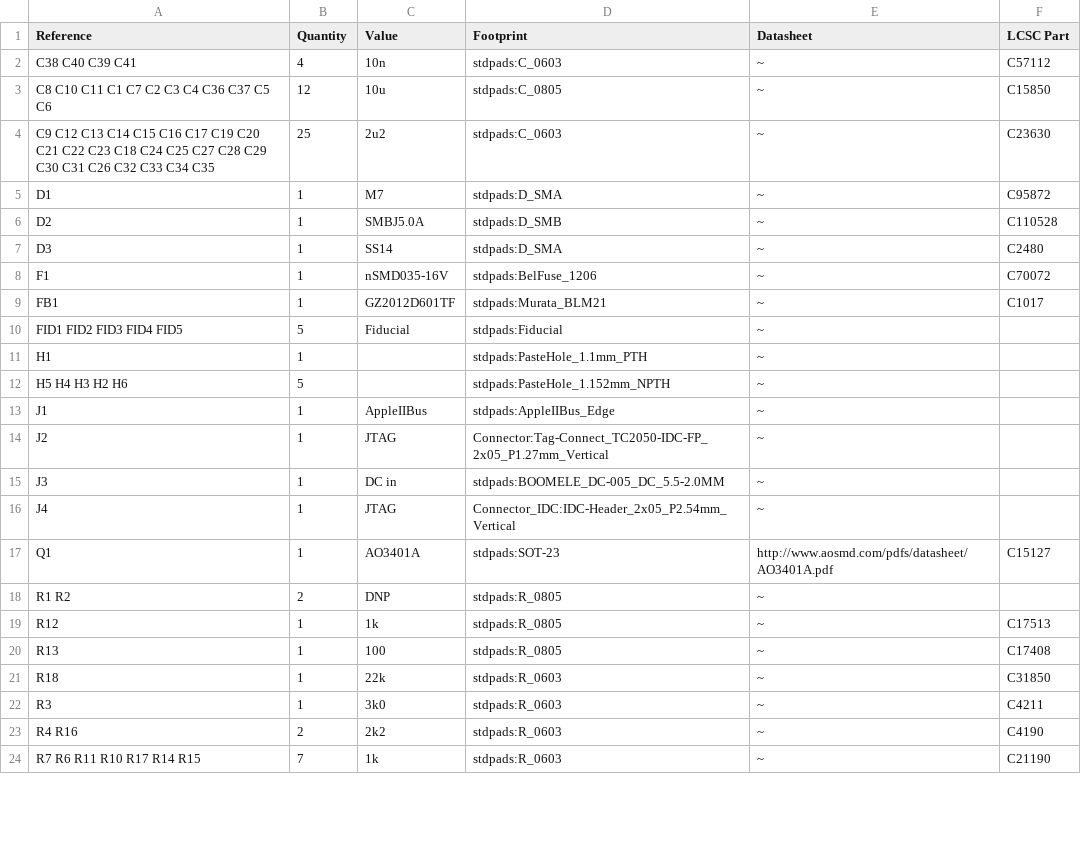
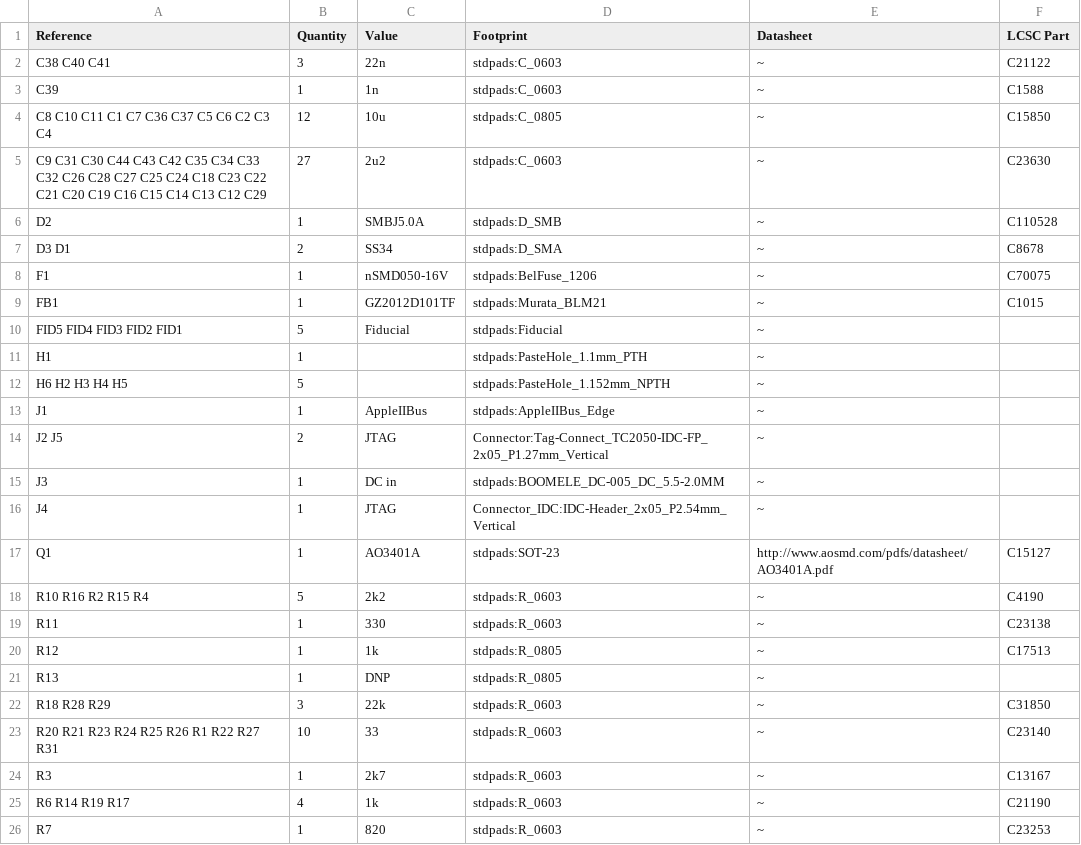
Before and after one commit to ggr8/GR8RAM, a CSV file: gerber/GR8RAM-BOM.csv, drawn as a sheet; only a part is shown; the diff covers the shown part only.

```diff
--- a/gerber/GR8RAM-BOM.csv
+++ b/gerber/GR8RAM-BOM.csv
@@ -1,15 +1,15 @@
 Reference, Quantity, Value, Footprint, Datasheet, LCSC Part
-C38 C40 C39 C41 ,4,"10n","stdpads:C_0603","~","C57112"
-C8 C10 C11 C1 C7 C2 C3 C4 C36 C37 C5 C6 ,12,"10u","stdpads:C_0805","~","C15850"
-C9 C12 C13 C14 C15 C16 C17 C19 C20 C21 C22 C23 C18 C24 C25 C27 C28 C29 C30 C31 C26 C32 C33 C34 C35 ,25,"2u2","stdpads:C_0603","~","C23630"
-D1 ,1,"M7","stdpads:D_SMA","~","C95872"
+C38 C40 C41 ,3,"22n","stdpads:C_0603","~","C21122"
+C39 ,1,"1n","stdpads:C_0603","~","C1588"
+C8 C10 C11 C1 C7 C36 C37 C5 C6 C2 C3 C4 ,12,"10u","stdpads:C_0805","~","C15850"
+C9 C31 C30 C44 C43 C42 C35 C34 C33 C32 C26 C28 C27 C25 C24 C18 C23 C22 C21 C20 C19 C16 C15 C14 C13 C12 C29 ,27,"2u2","stdpads:C_0603","~","C23630"
 D2 ,1,"SMBJ5.0A","stdpads:D_SMB","~","C110528"
-D3 ,1,"SS14","stdpads:D_SMA","~","C2480"
-F1 ,1,"nSMD035-16V","stdpads:BelFuse_1206","~","C70072"
-FB1 ,1,"GZ2012D601TF","stdpads:Murata_BLM21","~","C1017"
-FID1 FID2 FID3 FID4 FID5 ,5,"Fiducial","stdpads:Fiducial","~"
+D3 D1 ,2,"SS34","stdpads:D_SMA","~","C8678"
+F1 ,1,"nSMD050-16V","stdpads:BelFuse_1206","~","C70075"
+FB1 ,1,"GZ2012D101TF","stdpads:Murata_BLM21","~","C1015"
+FID5 FID4 FID3 FID2 FID1 ,5,"Fiducial","stdpads:Fiducial","~"
 H1 ,1," ","stdpads:PasteHole_1.1mm_PTH","~"
-H5 H4 H3 H2 H6 ,5," ","stdpads:PasteHole_1.152mm_NPTH","~"
+H6 H2 H3 H4 H5 ,5," ","stdpads:PasteHole_1.152mm_NPTH","~"
 J1 ,1,"AppleIIBus","stdpads:AppleIIBus_Edge","~"
-J2 ,1,"JTAG","Connector:Tag-Connect_TC2050-IDC-FP_2x05_P1.27mm_Vertical","~"
+J2 J5 ,2,"JTAG","Connector:Tag-Connect_TC2050-IDC-FP_2x05_P1.27mm_Vertical","~"
 J3 ,1,"DC in","stdpads:BOOMELE_DC-005_DC_5.5-2.0MM","~"
@@ -17,8 +17,10 @@ J4 ,1,"JTAG","Connector_IDC:IDC-Header_2x05_P2.54mm_Vertical","~"
 Q1 ,1,"AO3401A","stdpads:SOT-23","http://www.aosmd.com/pdfs/datasheet/AO3401A.pdf","C15127"
-R1 R2 ,2,"DNP","stdpads:R_0805","~"
+R10 R16 R2 R15 R4 ,5,"2k2","stdpads:R_0603","~","C4190"
+R11 ,1,"330","stdpads:R_0603","~","C23138"
 R12 ,1,"1k","stdpads:R_0805","~","C17513"
-R13 ,1,"100","stdpads:R_0805","~","C17408"
-R18 ,1,"22k","stdpads:R_0603","~","C31850"
-R3 ,1,"3k0","stdpads:R_0603","~","C4211"
-R4 R16 ,2,"2k2","stdpads:R_0603","~","C4190"
-R7 R6 R11 R10 R17 R14 R15 ,7,"1k","stdpads:R_0603","~","C21190"
+R13 ,1,"DNP","stdpads:R_0805","~"
+R18 R28 R29 ,3,"22k","stdpads:R_0603","~","C31850"
+R20 R21 R23 R24 R25 R26 R1 R22 R27 R31 ,10,"33","stdpads:R_0603","~","C23140"
+R3 ,1,"2k7","stdpads:R_0603","~","C13167"
+R6 R14 R19 R17 ,4,"1k","stdpads:R_0603","~","C21190"
+R7 ,1,"820","stdpads:R_0603","~","C23253"
```
Also changed, not shown: 1 added row, 2 removed rows and 15 edited cells elsewhere in this file, gerber/GR8RAM-top-pos.csv, 25 other files.
